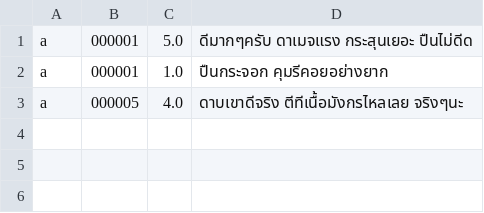
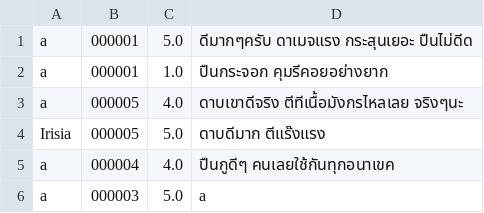
Before and after one commit to lrisia/BONK-Shop, a CSV file: data/reviewData.csv, drawn as a sheet.

```diff
--- a/data/reviewData.csv
+++ b/data/reviewData.csv
@@ -3 +3,4 @@ a,000001,1.0,ปืนกระจอก คุมรีคอยอย่าง
 a,000005,4.0,ดาบเขาดีจริง ตีทีเนื้อมังกรไหลเลย จริงๆนะ
+Irisia,000005,5.0,ดาบดีมาก ตีแร๊งแรง
+a,000004,4.0,ปืนกูดีๆ คนเลยใช้กันทุกอนาเขค
+a,000003,5.0,a
```
Also changed, not shown: data/orderData.csv, data/productData.csv, 7 other files.
